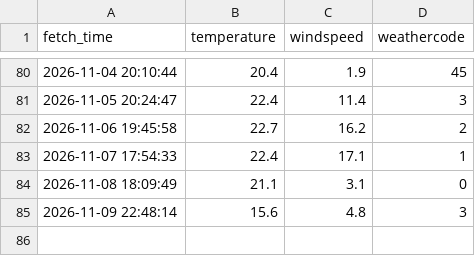
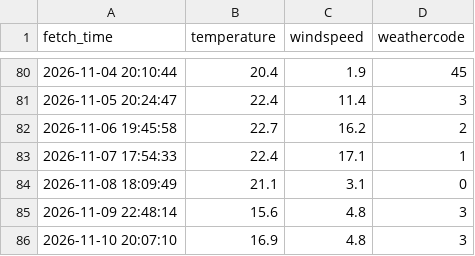
Before and after one commit to mrxie0833/weather, a CSV file: weather_data.csv, drawn as a sheet; only a part is shown, gaps mark what is left out; the diff names each change by its address in the sheet, - before the commit and + after, or states it on an @@ line.

```diff
--- a/weather_data.csv
+++ b/weather_data.csv
+row 86: 2026-11-10 20:07:10 | 16.9 | 4.8 | 3
```
Also changed, not shown: 1 other file.
